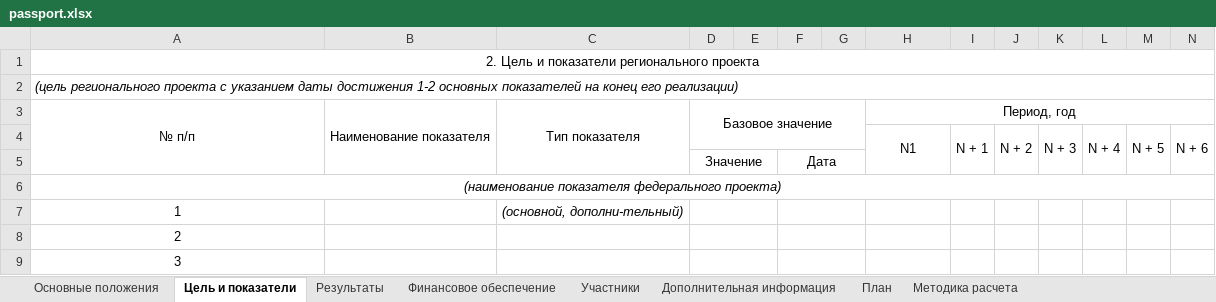
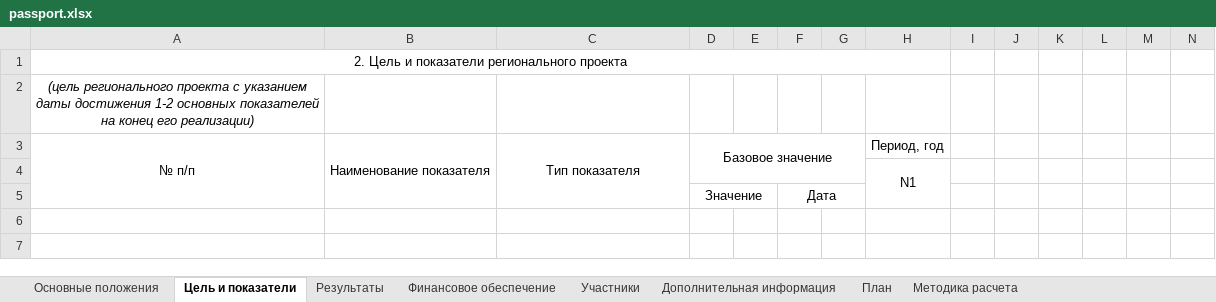
Before and after one commit to sibdigital/opsd, an Excel workbook: app/reports/templates/passport.xlsx, sheet Цель и показатели, drawn as a sheet; values as stored, in another font and other column widths than the file's, no borders; removed rows and columns are numbered as before the commit, all else as after; the diff names each change by its address in the sheet, - before the commit and + after, or states it on an @@ line.

Commit message:
правка отчета паспорта проекта

```diff
--- a/app/reports/templates/passport.xlsx (sheet Цель и показатели)
+++ b/app/reports/templates/passport.xlsx (sheet Цель и показатели)
-A1:N1 merged
+A1:H1 merged
-A2 alignment: left
+A2 alignment: center
-A2:N2 merged
-H3:N3 merged
-row 4:  |  |  |  |  |  |  | N1 | N + 1 | N + 2 | N + 3 | N + 4 | N + 5 | N + 6
+row 4:  |  |  |  |  |  |  | N1
-row 6: (наименование показателя федерального проекта)
-row 7: 1 |  | (основной, дополни-тельный)
-row 8: 2
-row 9: 3
```
Also changed, not shown: sheet Дополнительная информация, sheet Участники, 2 other files.
